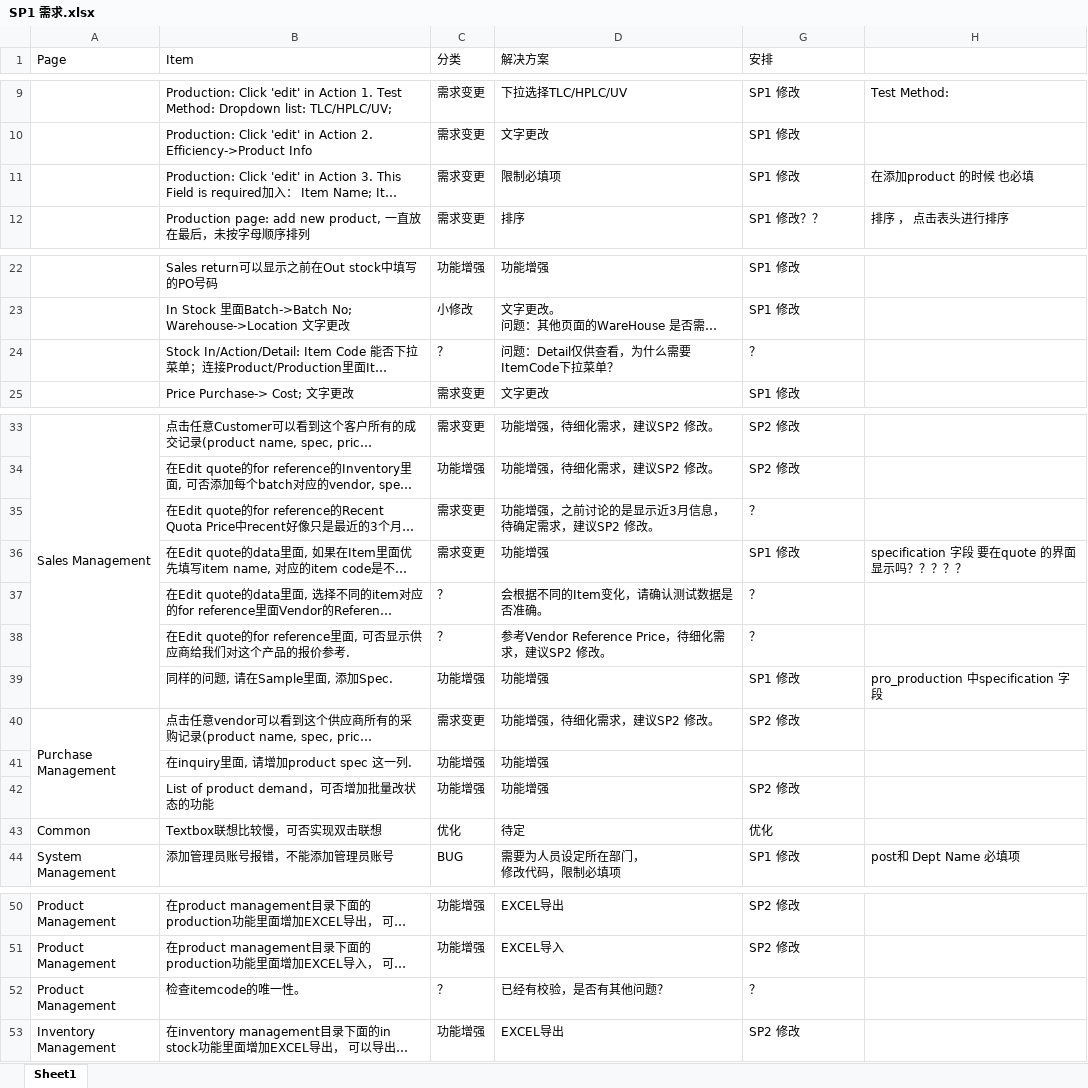
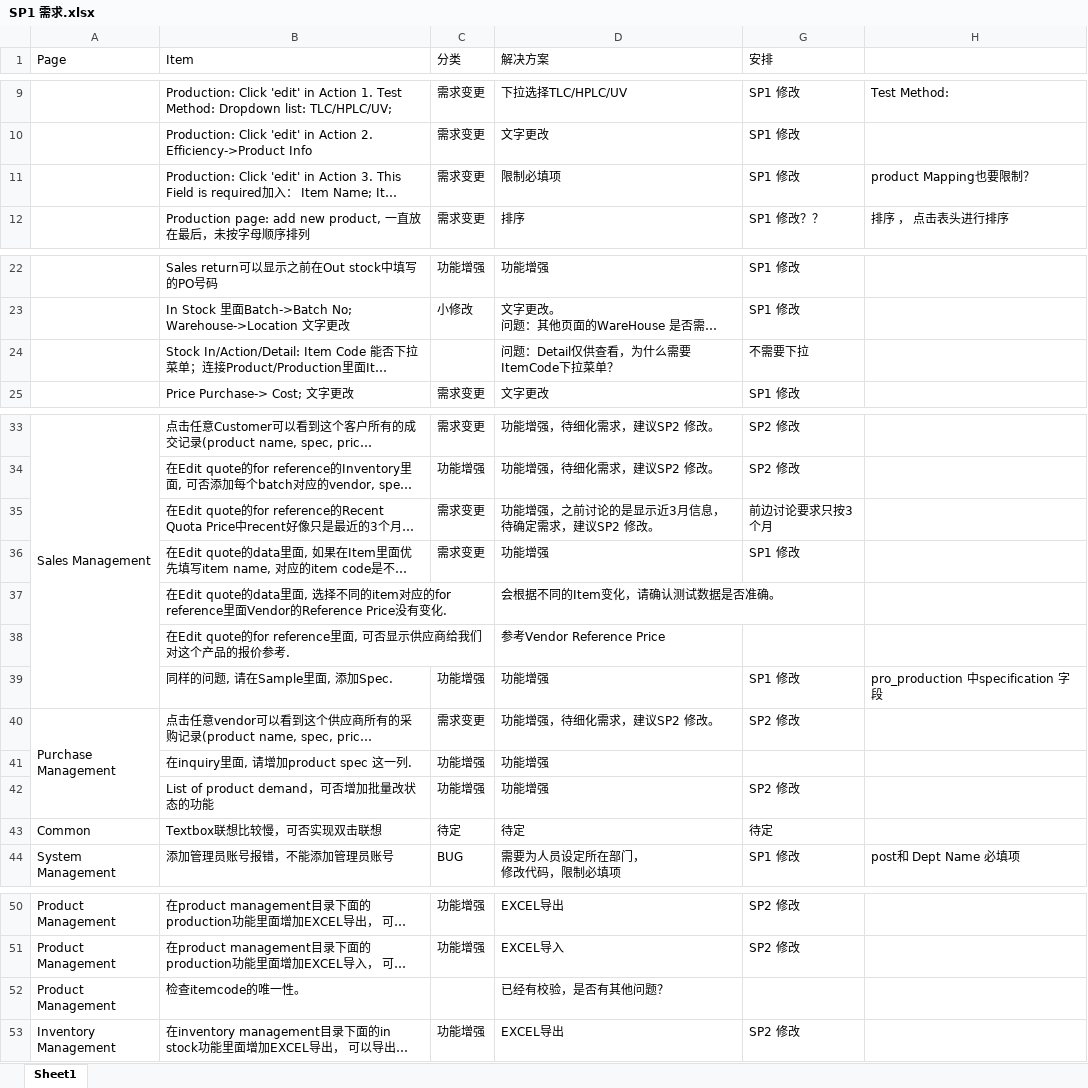
Before and after one commit to IMSTang/IMS, an Excel workbook: doc/SP1 需求.xlsx, sheet Sheet1, drawn as a sheet; only a part is shown, gaps mark what is left out; long unchanged cells end in …; values as stored, in another font and other column widths than the file's, no cell formats; the diff names each change by its address in the sheet, - before the commit and + after, or states it on an @@ line.

```diff
--- a/doc/SP1 需求.xlsx (sheet Sheet1)
+++ b/doc/SP1 需求.xlsx (sheet Sheet1)
-H11: 在添加product 的时候 也必填
+H11: product Mapping也要限制？
-C24 (分类): ？
+C24 (分类): (empty)
-G24 (安排): ？
+G24 (安排): 不需要下拉
-G35 (安排): ？
+G35 (安排): 前边讨论要求只按3个月
-H36: specification 字段 要在quote 的界面显示吗？？？？？
+H36: (empty)
-C37:C38 (分类): ？
+C37:C38 (分类): (empty)
-G37:G38 (安排): ？
+G37:G38 (安排): (empty)
-D38 (解决方案): 参考Vendor Reference Price，待细化需求，建议SP2 修改。
+D38 (解决方案): 参考Vendor Reference Price
-C43 (分类): 优化
+C43 (分类): 待定
-G43 (安排): 优化
+G43 (安排): 待定
-C52 (分类): ？
+C52 (分类): (empty)
-G52 (安排): ？
+G52 (安排): (empty)
```
Also changed, not shown: cell formats, 3 other files.
